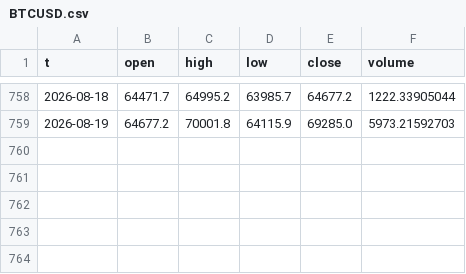
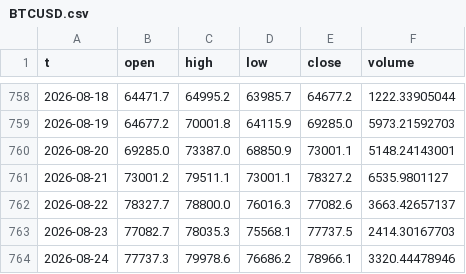
Before and after one commit to rparker1/strategy-dashboard, a CSV file: data/BTCUSD.csv, drawn as a sheet; only a part is shown, gaps mark what is left out; the diff names each change by its address in the sheet, - before the commit and + after, or states it on an @@ line.

```diff
--- a/data/BTCUSD.csv
+++ b/data/BTCUSD.csv
+row 760: 2026-08-20 | 69285.0 | 73387.0 | 68850.9 | 73001.1 | 5148.24143001
+row 761: 2026-08-21 | 73001.2 | 79511.1 | 73001.1 | 78327.2 | 6535.9801127
+row 762: 2026-08-22 | 78327.7 | 78800.0 | 76016.3 | 77082.6 | 3663.42657137
+row 763: 2026-08-23 | 77082.7 | 78035.3 | 75568.1 | 77737.5 | 2414.30167703
+row 764: 2026-08-24 | 77737.3 | 79978.6 | 76686.2 | 78966.1 | 3320.44478946
```
Also changed, not shown: data/ETHUSD.csv, data/SOLUSD.csv, 6 other files.
